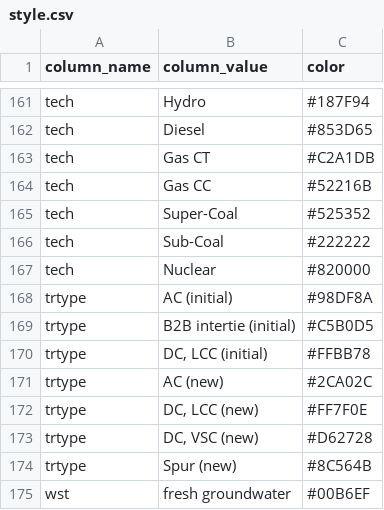
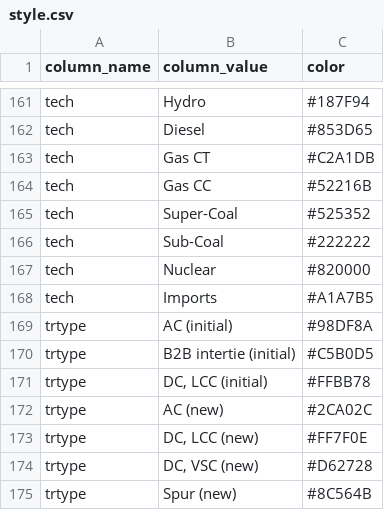
Before and after one commit to NREL/ReEDS-2.0, a CSV file: style.csv, drawn as a sheet; only a part is shown, gaps mark what is left out; the shorter side is filled out with more unchanged rows.

```diff
--- a/style.csv
+++ b/style.csv
@@ -167,2 +167,3 @@ tech,Sub-Coal,#222222
 tech,Nuclear,#820000
+tech,Imports,#A1A7B5
 trtype,AC (initial),#98DF8A
```
Also changed, not shown: 3 other files.
